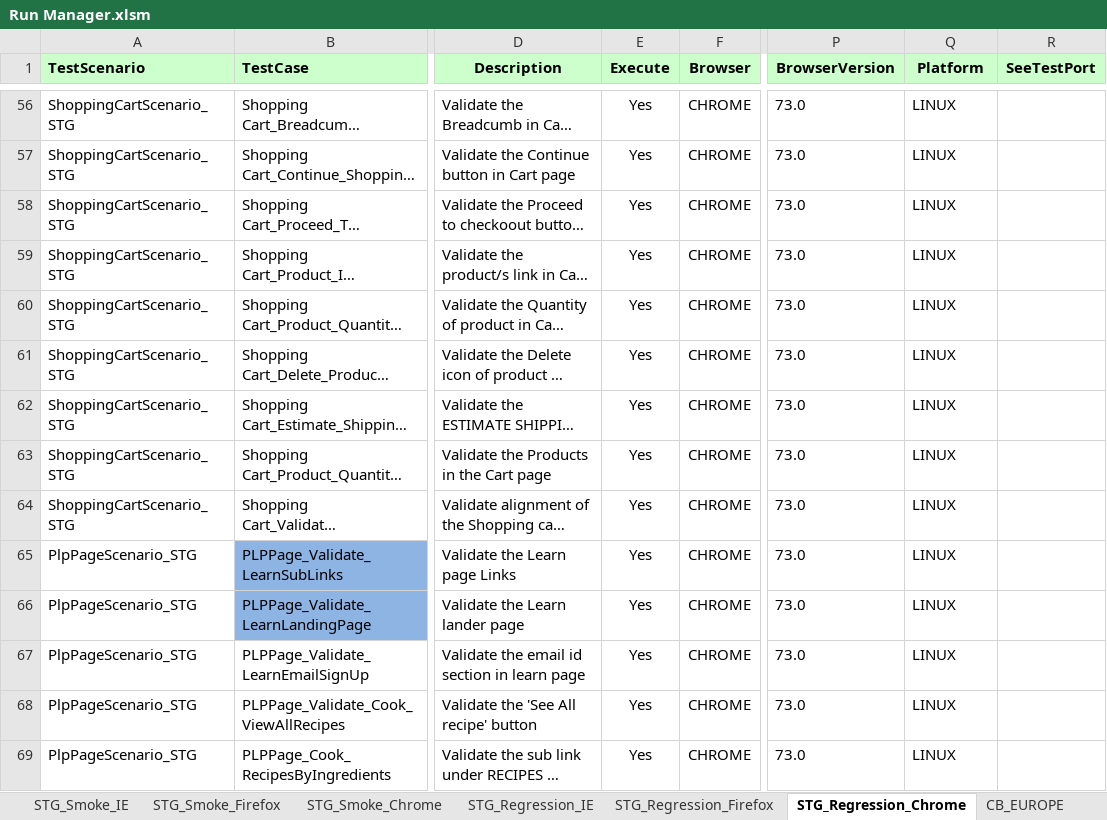
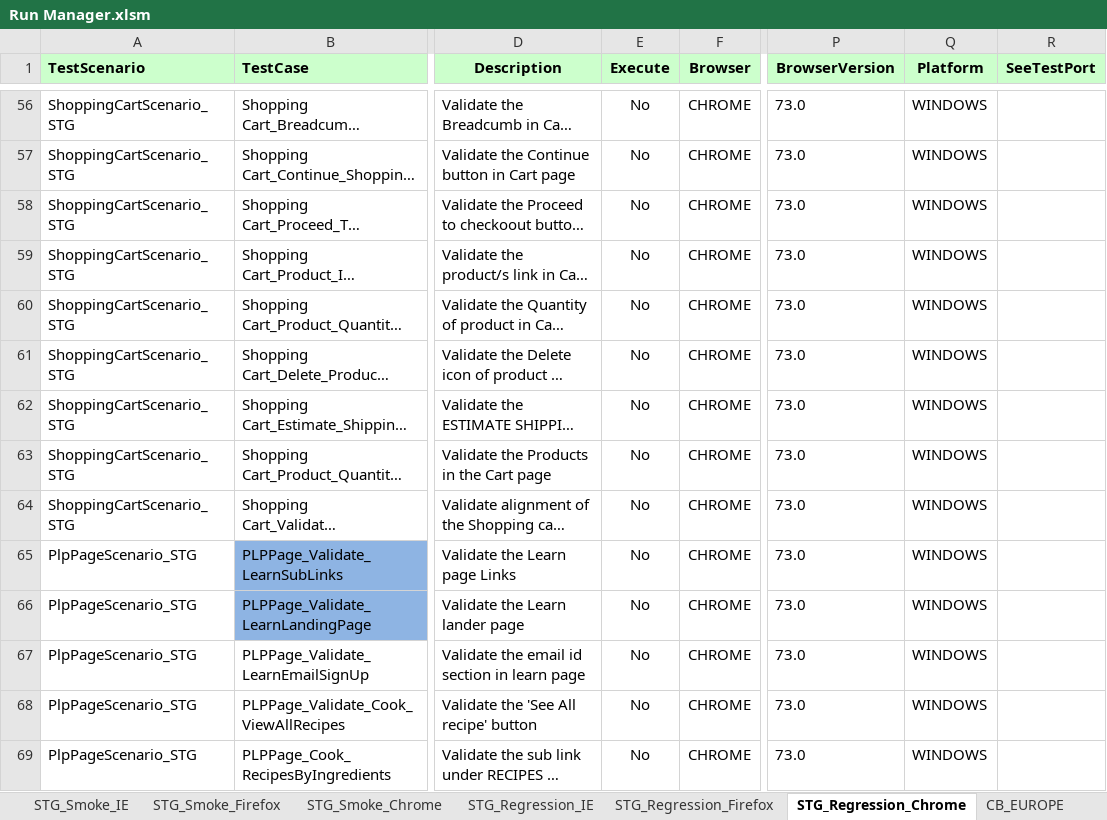
Before and after one commit to Rmidathala/QA-CB, an Excel workbook: CharBroil_Git/Run Manager.xlsm, sheet STG_Regression_Chrome, drawn as a sheet; only a part is shown, gaps mark what is left out; long unchanged cells end in …; values as stored, in another font and other column widths than the file's, no borders; the diff covers the shown part only; the diff names each change by its address in the sheet, - before the commit and + after, or states it on an @@ line.

```diff
--- a/CharBroil_Git/Run Manager.xlsm (sheet STG_Regression_Chrome)
+++ b/CharBroil_Git/Run Manager.xlsm (sheet STG_Regression_Chrome)
-E56:E69 (Execute): Yes
+E56:E69 (Execute): No
-Q56:Q69 (Platform): LINUX
+Q56:Q69 (Platform): WINDOWS
```
Also changed, not shown: 139 edited cells elsewhere in this sheet, 9 other files.
